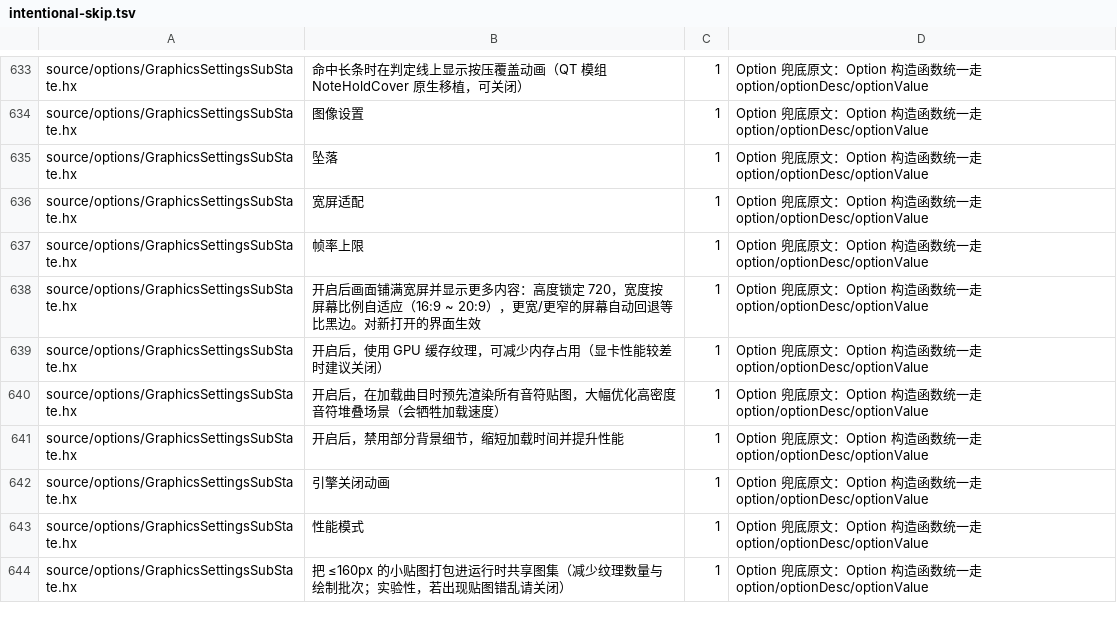
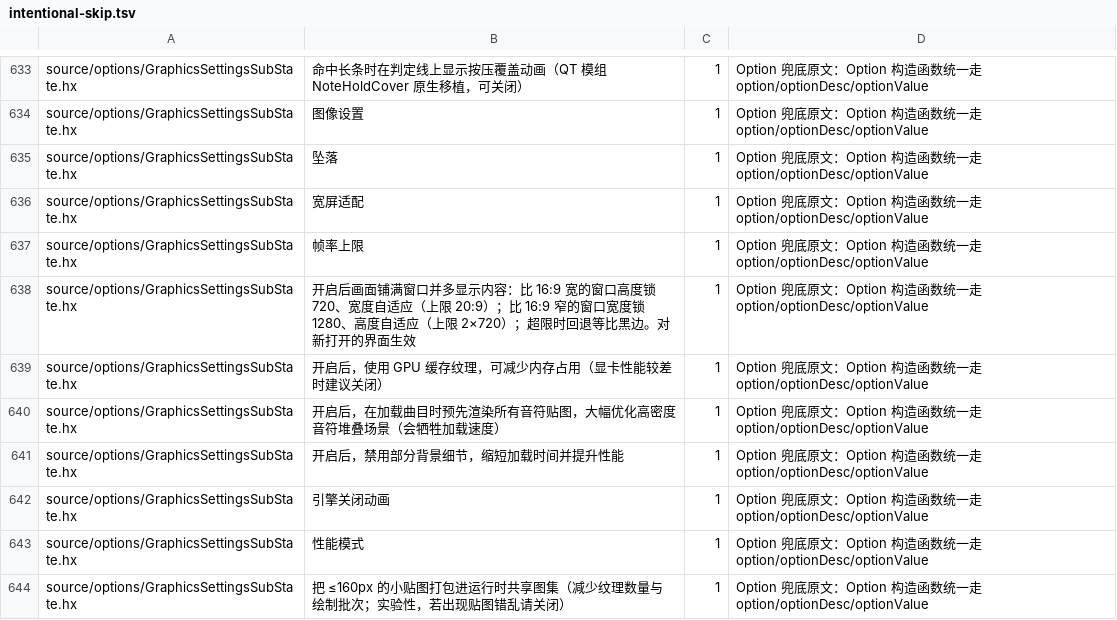
Before and after one commit to Bonus-XK/FNF-MeteoricEngine, a TSV file: tools/i18n/intentional-skip.tsv, drawn as a sheet; only a part is shown, gaps mark what is left out.

Commit message:
feat(display): 宽屏适配扩展到窄窗口 —— 宽度锁 1280、高度自适应向下延伸
用户实测 MacBook 内屏（去掉菜单栏后窗口比例 ≈1.70，比 16:9 窄）后反馈
只有宽窗方向能铺满、窄窗仍留黑边，期望窄窗也铺满。按用户选择扩展：
- 窗口 ≥16:9：高度锁 720，宽度 = 720×比例 夹取 [1280,1600]（原行为不变）；
- 窗口 <16:9：宽度锁 1280，高度 = 1280÷比例 夹取 [720,1440]（上限 2×720，
  覆盖 MacBook 内屏 ≈752、更方窗口到 1440；更方/竖屏回退等比黑边）。
- 选项描述/语言包同步更新；i18n 基线更新（替换 1 条文案）。

验证：typecheck ✓ / i18n ✓；本地已重建，窄窗口铺满效果待用户复验。

```diff
--- a/tools/i18n/intentional-skip.tsv
+++ b/tools/i18n/intentional-skip.tsv
@@ -639,3 +639,3 @@ source/options/GraphicsSettingsSubState.hx	宽屏适配	1	Option 兜底原文：
 source/options/GraphicsSettingsSubState.hx	帧率上限	1	Option 兜底原文：Option 构造函数统一走 option/optionDesc/optionValue
-source/options/GraphicsSettingsSubState.hx	开启后画面铺满宽屏并显示更多内容：高度锁定 720，宽度按屏幕比例自适应（16:9 ~ 20:9），更宽/更窄的屏幕自动回退等比黑边。对新打开的界面生效	1	Option 兜底原文：Option 构造函数统一走 option/optionDesc/optionValue
+source/options/GraphicsSettingsSubState.hx	开启后画面铺满窗口并多显示内容：比 16:9 宽的窗口高度锁 720、宽度自适应（上限 20:9）；比 16:9 窄的窗口宽度锁 1280、高度自适应（上限 2×720）；超限时回退等比黑边。对新打开的界面生效	1	Option 兜底原文：Option 构造函数统一走 option/optionDesc/optionValue
 source/options/GraphicsSettingsSubState.hx	开启后，使用 GPU 缓存纹理，可减少内存占用（显卡性能较差时建议关闭）	1	Option 兜底原文：Option 构造函数统一走 option/optionDesc/optionValue
```
Also changed, not shown: 5 other files.
